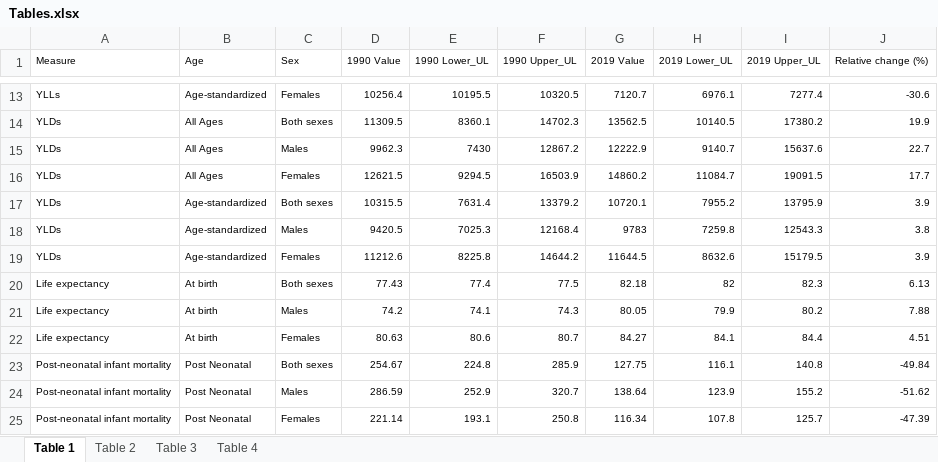
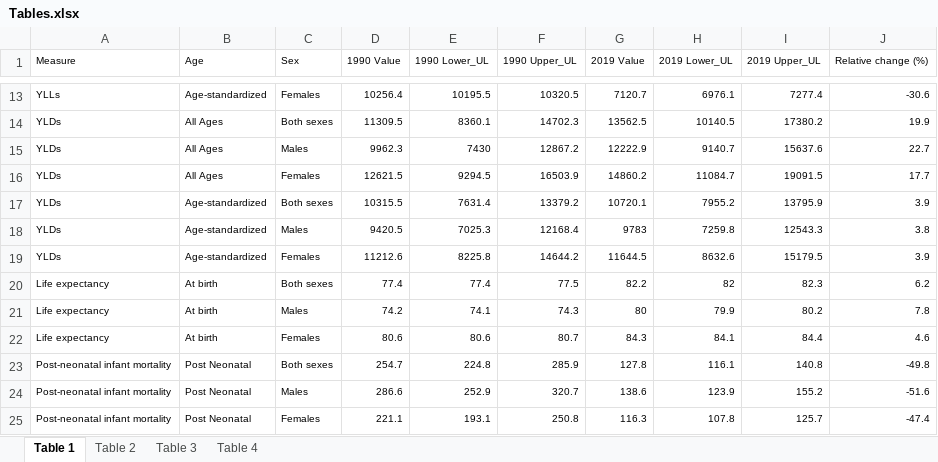
Before and after one commit to pourmalek/Canada-Burden-of-Disease, an Excel workbook: output/Tables.xlsx, sheet Table 1, drawn as a sheet; only a part is shown, gaps mark what is left out; values as stored, in another font and other column widths than the file's, no borders; the diff names each change by its address in the sheet, - before the commit and + after, or states it on an @@ line.

Commit message:
upload

```diff
--- a/output/Tables.xlsx (sheet Table 1)
+++ b/output/Tables.xlsx (sheet Table 1)
-D20 (1990 Value): 77.43
+D20 (1990 Value): 77.4
-G20 (2019 Value): 82.18
+G20 (2019 Value): 82.2
-J20 (Relative change (%)): 6.13
+J20 (Relative change (%)): 6.2
-G21 (2019 Value): 80.05
+G21 (2019 Value): 80
-J21 (Relative change (%)): 7.88
+J21 (Relative change (%)): 7.8
-D22 (1990 Value): 80.63
+D22 (1990 Value): 80.6
-G22 (2019 Value): 84.27
+G22 (2019 Value): 84.3
-J22 (Relative change (%)): 4.51
+J22 (Relative change (%)): 4.6
-D23 (1990 Value): 254.67
+D23 (1990 Value): 254.7
-G23 (2019 Value): 127.75
+G23 (2019 Value): 127.8
-J23 (Relative change (%)): -49.84
+J23 (Relative change (%)): -49.8
-D24 (1990 Value): 286.59
+D24 (1990 Value): 286.6
-G24 (2019 Value): 138.64
+G24 (2019 Value): 138.6
-J24 (Relative change (%)): -51.62
+J24 (Relative change (%)): -51.6
-D25 (1990 Value): 221.14
+D25 (1990 Value): 221.1
-G25 (2019 Value): 116.34
+G25 (2019 Value): 116.3
-J25 (Relative change (%)): -47.39
+J25 (Relative change (%)): -47.4
```
